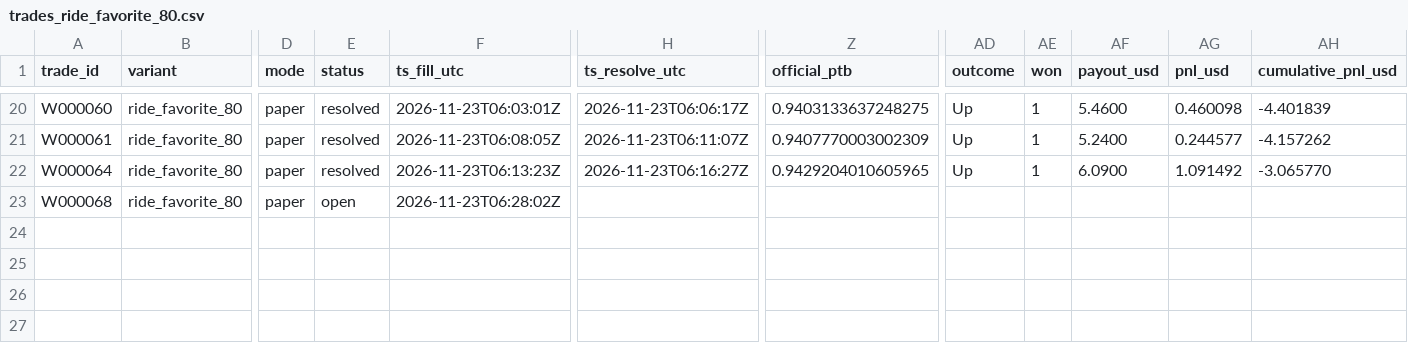
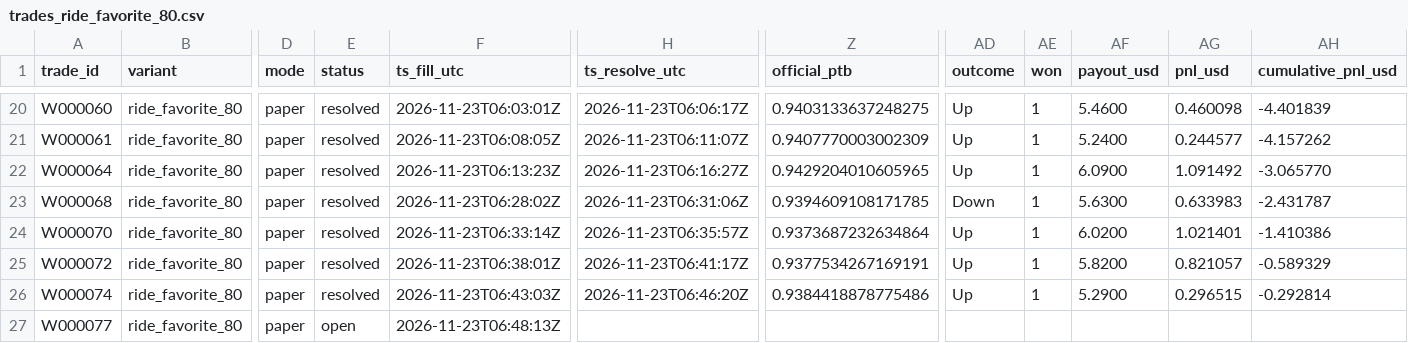
Before and after one commit to michaeldeuchar-dotcom/xrp-paper-bot, a CSV file: data/week2/trades_ride_favorite_80.csv, drawn as a sheet; only a part is shown, gaps mark what is left out; rows hold the shown columns only; the diff names each change by its address in the sheet, - before the commit and + after, or states it on an @@ line.

```diff
--- a/data/week2/trades_ride_favorite_80.csv
+++ b/data/week2/trades_ride_favorite_80.csv
-E23 (status): open
+E23 (status): resolved
-H23 (ts_resolve_utc): (empty)
+H23 (ts_resolve_utc): 2026-11-23T06:31:06Z
-Z23 (official_ptb): (empty)
+Z23 (official_ptb): 0.9394609108171785
-AD23 (outcome): (empty)
+AD23 (outcome): Down
-AE23 (won): (empty)
+AE23 (won): 1
-AF23 (payout_usd): (empty)
+AF23 (payout_usd): 5.6300
-AG23 (pnl_usd): (empty)
+AG23 (pnl_usd): 0.633983
-AH23 (cumulative_pnl_usd): (empty)
+AH23 (cumulative_pnl_usd): -2.431787
+row 24: W000070 | ride_favorite_80 | paper | resolved | 2026-11-23T06:33:14Z | 2026-11-23T06:35:57Z | 0.9373687232634864 | Up | 1 | 6.0200 | 1.021401 | -1.410386
+row 25: W000072 | ride_favorite_80 | paper | resolved | 2026-11-23T06:38:01Z | 2026-11-23T06:41:17Z | 0.9377534267169191 | Up | 1 | 5.8200 | 0.821057 | -0.589329
+row 26: W000074 | ride_favorite_80 | paper | resolved | 2026-11-23T06:43:03Z | 2026-11-23T06:46:20Z | 0.9384418878775486 | Up | 1 | 5.2900 | 0.296515 | -0.292814
+row 27: W000077 | ride_favorite_80 | paper | open | 2026-11-23T06:48:13Z
```
Also changed, not shown: data/week2/decisions_tail.csv, data/week2/trades_control.csv, 5 other files.
